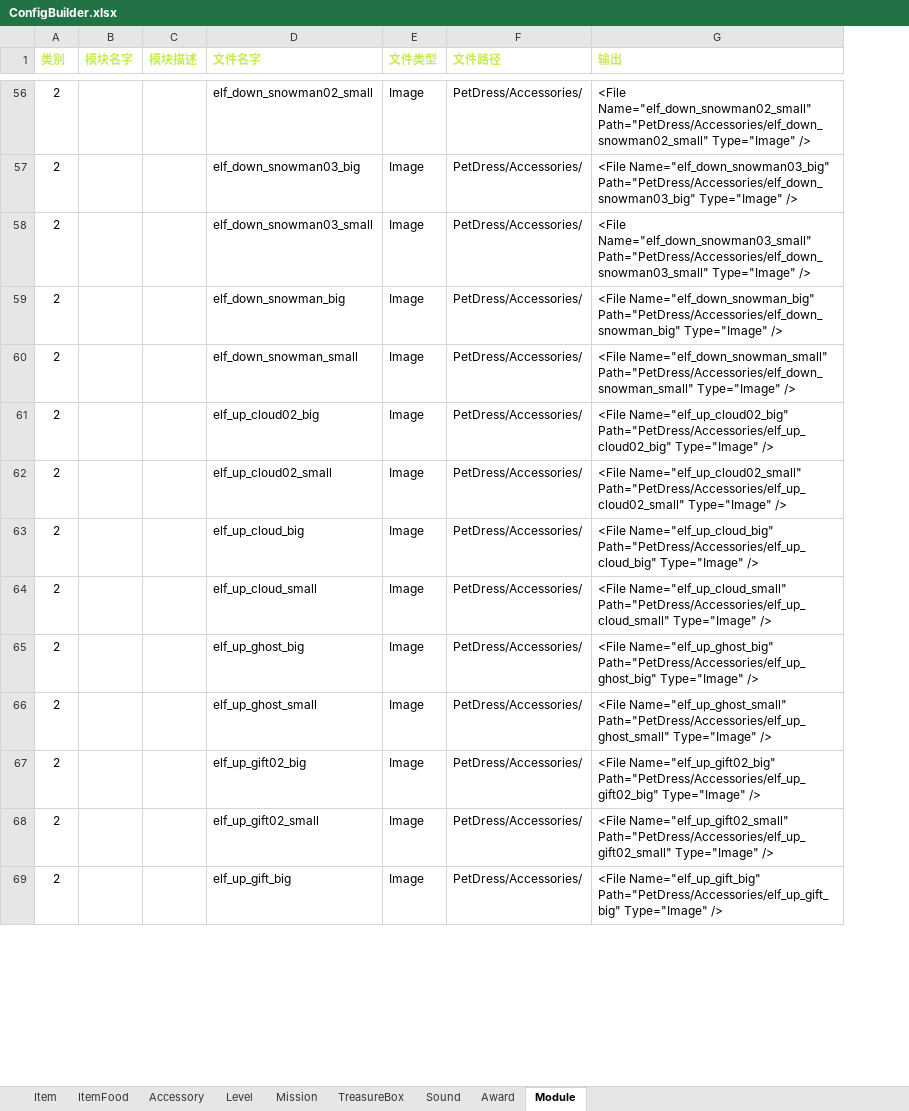
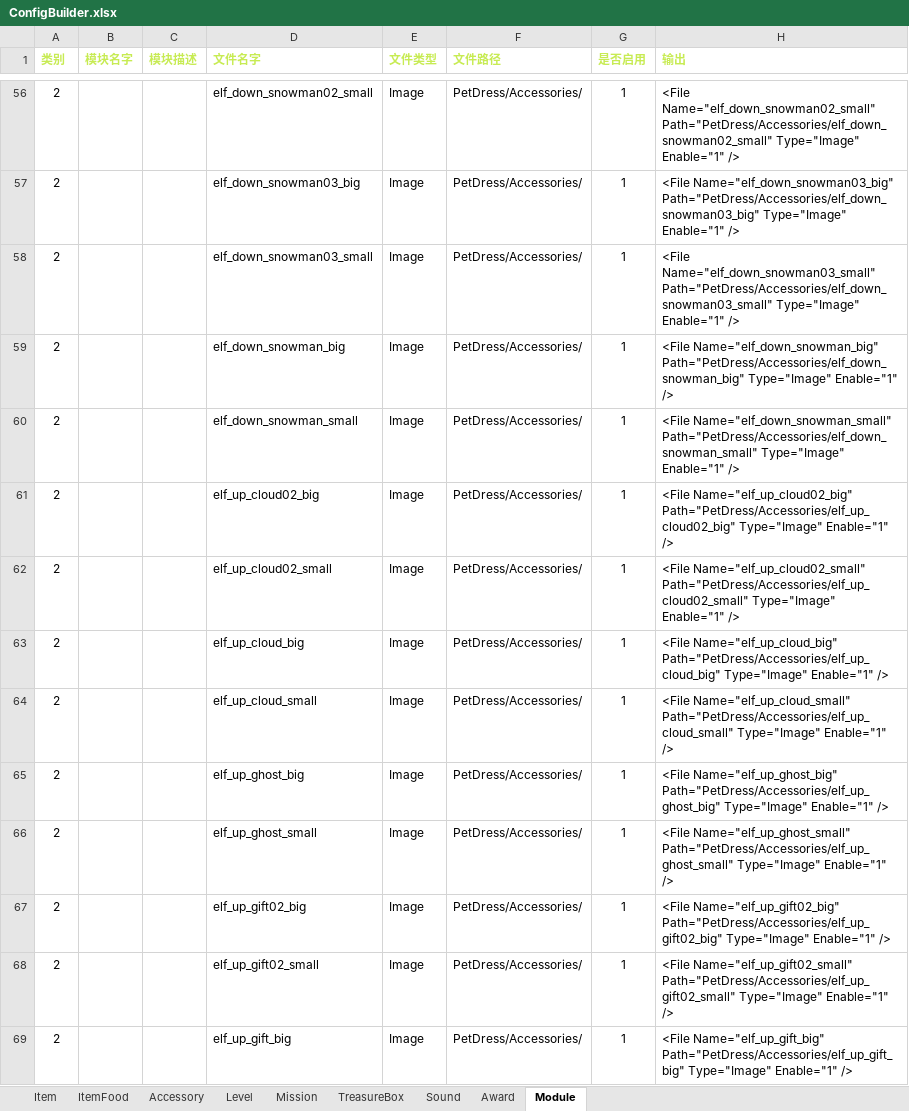
Before and after one commit to EarlyAnt/HankConfig, an Excel workbook: ConfigBuilder.xlsx, sheet Module, drawn as a sheet; only a part is shown, gaps mark what is left out; values as stored, in another font and other column widths than the file's, no borders; conditional formats not drawn; addresses are those after the commit; the diff covers the shown part only; the diff names each change by its address in the sheet, - before the commit and + after, or states it on an @@ line.

Commit message:
1.ModuleConfig.xml配置文件，增加喂食页图片的配置数据；并增加Enable字段，用于配置图片是否启用。

```diff
--- a/ConfigBuilder.xlsx (sheet Module)
+++ b/ConfigBuilder.xlsx (sheet Module)
+column G (是否启用), rows 56-69: all 1
-H56 (输出): …Path="PetDress/Accessories/elf_down_snowman02_small" Type="Image" />
+H56 (输出): …Path="PetDress/Accessories/elf_down_snowman02_small" Type="Image" Enable="1" />
-H57 (输出): …Path="PetDress/Accessories/elf_down_snowman03_big" Type="Image" />
+H57 (输出): …Path="PetDress/Accessories/elf_down_snowman03_big" Type="Image" Enable="1" />
-H58 (输出): …Path="PetDress/Accessories/elf_down_snowman03_small" Type="Image" />
+H58 (输出): …Path="PetDress/Accessories/elf_down_snowman03_small" Type="Image" Enable="1" />
-H59 (输出): …Path="PetDress/Accessories/elf_down_snowman_big" Type="Image" />
+H59 (输出): …Path="PetDress/Accessories/elf_down_snowman_big" Type="Image" Enable="1" />
-H60 (输出): …Path="PetDress/Accessories/elf_down_snowman_small" Type="Image" />
+H60 (输出): …Path="PetDress/Accessories/elf_down_snowman_small" Type="Image" Enable="1" />
-H61 (输出): …Path="PetDress/Accessories/elf_up_cloud02_big" Type="Image" />
+H61 (输出): …Path="PetDress/Accessories/elf_up_cloud02_big" Type="Image" Enable="1" />
-H62 (输出): …Path="PetDress/Accessories/elf_up_cloud02_small" Type="Image" />
+H62 (输出): …Path="PetDress/Accessories/elf_up_cloud02_small" Type="Image" Enable="1" />
-H63 (输出): …Path="PetDress/Accessories/elf_up_cloud_big" Type="Image" />
+H63 (输出): …Path="PetDress/Accessories/elf_up_cloud_big" Type="Image" Enable="1" />
-H64 (输出): …Path="PetDress/Accessories/elf_up_cloud_small" Type="Image" />
+H64 (输出): …Path="PetDress/Accessories/elf_up_cloud_small" Type="Image" Enable="1" />
-H65 (输出): …Path="PetDress/Accessories/elf_up_ghost_big" Type="Image" />
+H65 (输出): …Path="PetDress/Accessories/elf_up_ghost_big" Type="Image" Enable="1" />
-H66 (输出): …Path="PetDress/Accessories/elf_up_ghost_small" Type="Image" />
+H66 (输出): …Path="PetDress/Accessories/elf_up_ghost_small" Type="Image" Enable="1" />
-H67 (输出): …Path="PetDress/Accessories/elf_up_gift02_big" Type="Image" />
+H67 (输出): …Path="PetDress/Accessories/elf_up_gift02_big" Type="Image" Enable="1" />
-H68 (输出): …Path="PetDress/Accessories/elf_up_gift02_small" Type="Image" />
+H68 (输出): …Path="PetDress/Accessories/elf_up_gift02_small" Type="Image" Enable="1" />
-H69 (输出): …Path="PetDress/Accessories/elf_up_gift_big" Type="Image" />
+H69 (输出): …Path="PetDress/Accessories/elf_up_gift_big" Type="Image" Enable="1" />
```
Also changed, not shown: 98 added rows and 87 edited cells elsewhere in this sheet, formulas that keep their value, charts or pictures, 1 other file.
